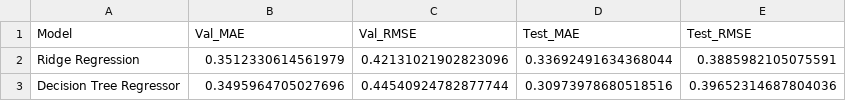
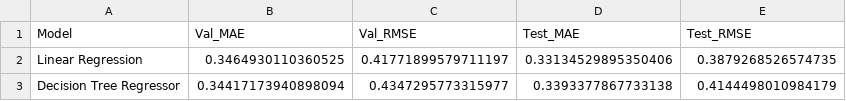
Before and after one commit to ninichatterjee/german-credit, a CSV file: reports/tables_midpointsub/regression_metrics.csv, drawn as a sheet.

```diff
--- a/reports/tables_midpointsub/regression_metrics.csv
+++ b/reports/tables_midpointsub/regression_metrics.csv
@@ -1,3 +1,3 @@
 Model,Val_MAE,Val_RMSE,Test_MAE,Test_RMSE
-Ridge Regression,0.3512330614561979,0.42131021902823096,0.33692491634368044,0.3885982105075591
-Decision Tree Regressor,0.3495964705027696,0.44540924782877744,0.30973978680518516,0.39652314687804036
+Linear Regression,0.3464930110360525,0.41771899579711197,0.33134529895350406,0.3879268526574735
+Decision Tree Regressor,0.34417173940898094,0.4347295773315977,0.3393377867733138,0.4144498010984179
```
Also changed, not shown: reports/tables_midpointsub/classification_metrics.csv, 6 other files.
